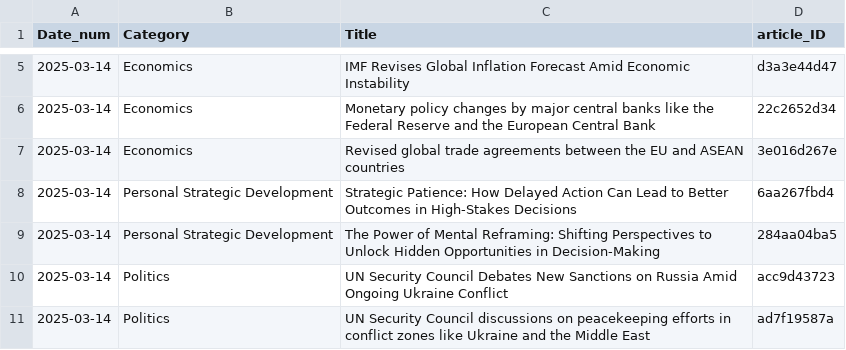
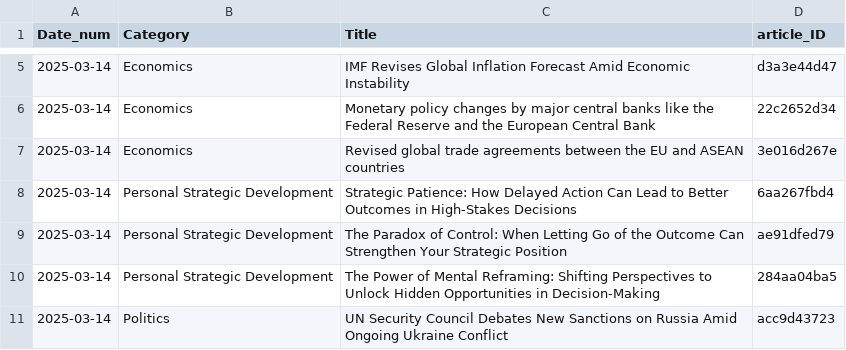
Before and after one commit to lgitscape/stratify, a CSV file: gpt_metadata.csv, drawn as a sheet; only a part is shown, gaps mark what is left out; the shorter side is filled out with more unchanged rows.

Commit message:
Update gpt_metadata.csv

```diff
--- a/gpt_metadata.csv
+++ b/gpt_metadata.csv
@@ -8,2 +8,3 @@ Date_num,Category,Title,article_ID
 2025-03-14,Personal Strategic Development,Strategic Patience: How Delayed Action Can Lead to Better Outcomes in High-Stakes Decisions,6aa267fbd4
+2025-03-14,Personal Strategic Development,The Paradox of Control: When Letting Go of the Outcome Can Strengthen Your Strategic Position,ae91dfed79
 2025-03-14,Personal Strategic Development,The Power of Mental Reframing: Shifting Perspectives to Unlock Hidden Opportunities in Decision-Making,284aa04ba5
```
